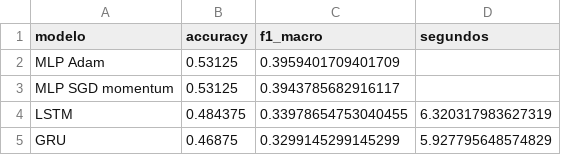
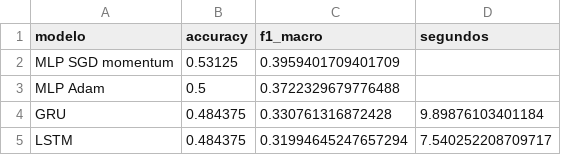
Before and after one commit to juanpi879/trabajo-deep-learning, a CSV file: artifacts/models/metrics.csv, drawn as a sheet.

```diff
--- a/artifacts/models/metrics.csv
+++ b/artifacts/models/metrics.csv
@@ -1,5 +1,5 @@
 modelo,accuracy,f1_macro,segundos
-MLP Adam,0.53125,0.3959401709401709,
-MLP SGD momentum,0.53125,0.3943785682916117,
-LSTM,0.484375,0.33978654753040455,6.320317983627319
-GRU,0.46875,0.3299145299145299,5.927795648574829
+MLP SGD momentum,0.53125,0.3959401709401709,
+MLP Adam,0.5,0.3722329679776488,
+GRU,0.484375,0.330761316872428,9.89876103401184
+LSTM,0.484375,0.31994645247657294,7.540252208709717
```
Also changed, not shown: 17 other files.
